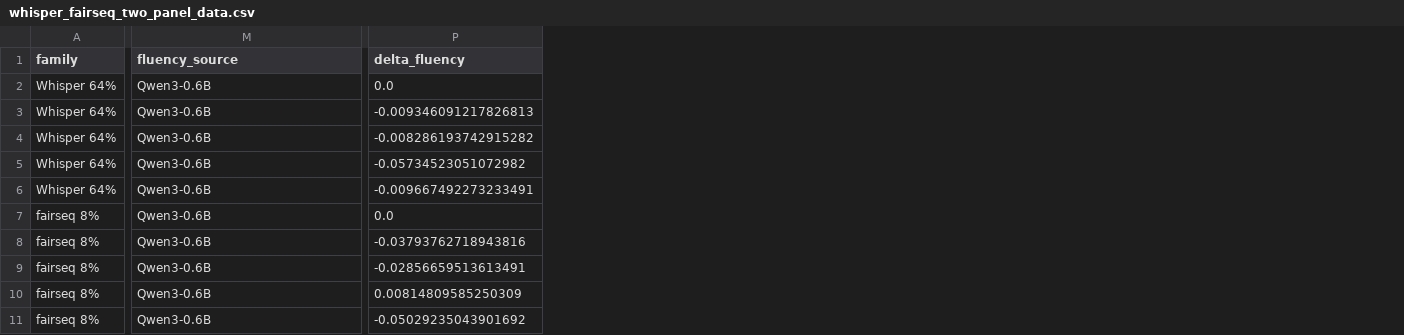
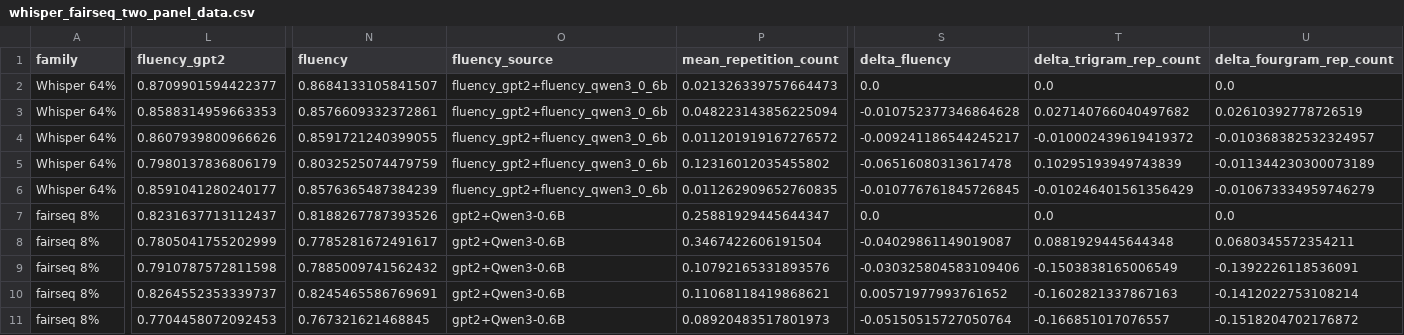
Before and after one commit to khleeloo/whisper_hallucination, a CSV file: plots_lm/whisper_fairseq_two_panel_data.csv, drawn as a sheet; only a part is shown, gaps mark what is left out; addresses are those after the commit; the diff covers the shown part only; the diff names each change by its address in the sheet, - before the commit and + after, or states it on an @@ line.

```diff
--- a/plots_lm/whisper_fairseq_two_panel_data.csv
+++ b/plots_lm/whisper_fairseq_two_panel_data.csv
+column L (fluency_gpt2), rows 2-11: 0.8709901594422377 | 0.8588314959663353 | 0.8607939800966626 | 0.7980137836806179 | 0.8591041280240177 | 0.8231637713112437 | 0.7805041755202999 | 0.7910787572811598 | 0.8264552353339737 | 0.7704458072092453
+column N (fluency), rows 2-11: 0.8684133105841507 | 0.8576609332372861 | 0.8591721240399055 | 0.8032525074479759 | 0.8576365487384239 | 0.8188267787393526 | 0.7785281672491617 | 0.7885009741562432 | 0.8245465586769691 | 0.767321621468845
+column P (mean_repetition_count), rows 2-11: 0.021326339757664473 | 0.048223143856225094 | 0.011201919167276572 | 0.12316012035455802 | 0.011262909652760835 | 0.25881929445644347 | 0.3467422606191504 | 0.10792165331893576 | 0.11068118419868621 | 0.08920483517801973
+column T (delta_trigram_rep_count), rows 2-11: 0.0 | 0.027140766040497682 | -0.010002439619419372 | 0.10295193949743839 | -0.010246401561356429 | 0.0 | 0.0881929445644348 | -0.1503838165006549 | -0.1602821337867163 | -0.166851017076557
+column U (delta_fourgram_rep_count), rows 2-11: 0.0 | 0.02610392778726519 | -0.010368382532324957 | -0.011344230300073189 | -0.010673334959746279 | 0.0 | 0.0680345572354211 | -0.1392226118536091 | -0.1412022753108214 | -0.1518204702176872
-O2:O6 (fluency_source): Qwen3-0.6B
+O2:O6 (fluency_source): fluency_gpt2+fluency_qwen3_0_6b
-S3 (delta_fluency): -0.009346091217826813
+S3 (delta_fluency): -0.010752377346864628
-S4 (delta_fluency): -0.008286193742915282
+S4 (delta_fluency): -0.009241186544245217
-S5 (delta_fluency): -0.05734523051072982
+S5 (delta_fluency): -0.06516080313617478
-S6 (delta_fluency): -0.009667492273233491
+S6 (delta_fluency): -0.010776761845726845
-O7:O11 (fluency_source): Qwen3-0.6B
+O7:O11 (fluency_source): gpt2+Qwen3-0.6B
-S8 (delta_fluency): -0.03793762718943816
+S8 (delta_fluency): -0.04029861149019087
-S9 (delta_fluency): -0.02856659513613491
+S9 (delta_fluency): -0.030325804583109406
-S10 (delta_fluency): 0.00814809585250309
+S10 (delta_fluency): 0.00571977993761652
-S11 (delta_fluency): -0.05029235043901692
+S11 (delta_fluency): -0.05150515727050764
```
Also changed, not shown: 3 added columns and 1 edited cell elsewhere in this file, 40 other files.
